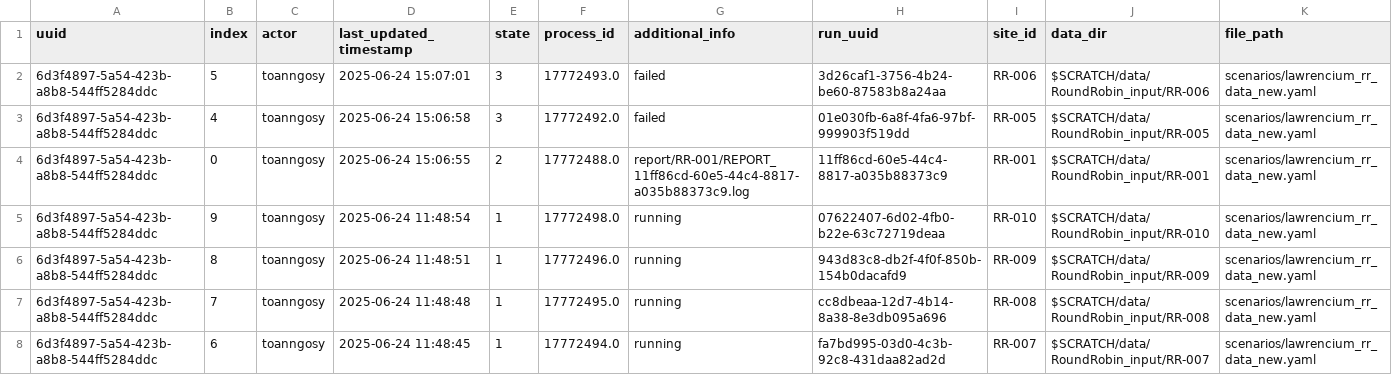
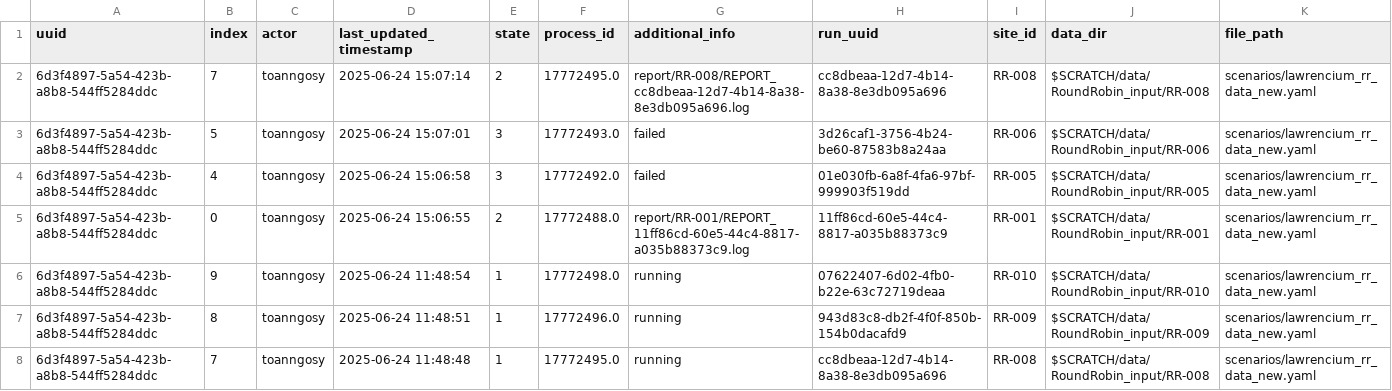
Before and after one commit to toanngosy/test_workflow, a CSV file: report/server/lawrencium/log.csv, drawn as a sheet; only a part is shown; the shorter side is filled out with more unchanged rows.

Commit message:
switch to report/RR-008/REPORT_cc8dbeaa-12d7-4b14-8a38-8e3db095a696.log for run uuid 6d3f4897-5a54-423b-a8b8-544ff5284ddc-7 at lawrencium, process ID: 17772495.0

```diff
--- a/report/server/lawrencium/log.csv
+++ b/report/server/lawrencium/log.csv
@@ -1,2 +1,3 @@
 uuid,index,actor,last_updated_timestamp,state,process_id,additional_info,run_uuid,site_id,data_dir,file_path
+6d3f4897-5a54-423b-a8b8-544ff5284ddc,7,toanngosy,2025-06-24 15:07:14,2,17772495.0,report/RR-008/REPORT_cc8dbeaa-12d7-4b14-8a38-8e3db095a696.log,cc8dbeaa-12d7-4b14-8a38-8e3db095a696,RR-008,$SCRATCH/data/RoundRobin_input/RR-008,scenarios/lawrencium_rr_data_new.yaml
 6d3f4897-5a54-423b-a8b8-544ff5284ddc,5,toanngosy,2025-06-24 15:07:01,3,17772493.0,failed,3d26caf1-3756-4b24-be60-87583b8a24aa,RR-006,$SCRATCH/data/RoundRobin_input/RR-006,scenarios/lawrencium_rr_data_new.yaml
```
